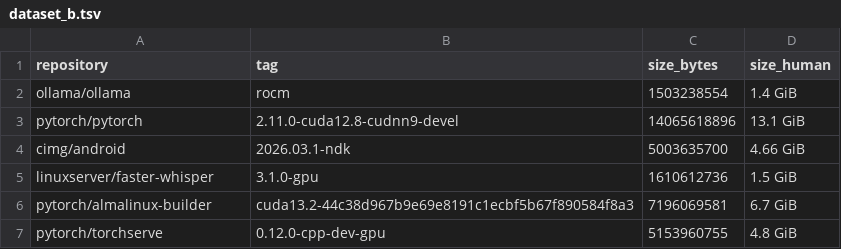
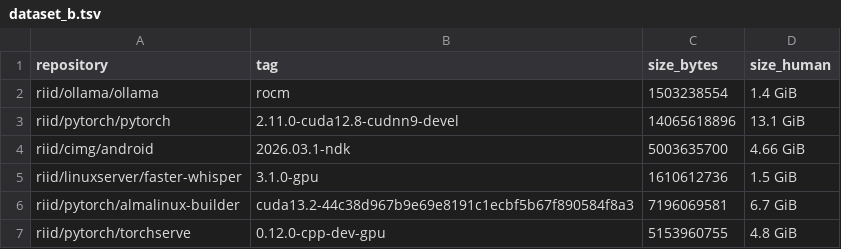
Before and after one commit to UsatovPavel/RIID, a TSV file: deploy/k8s/performance/input/dataset_b.tsv, drawn as a sheet.

```diff
--- a/deploy/k8s/performance/input/dataset_b.tsv
+++ b/deploy/k8s/performance/input/dataset_b.tsv
@@ -1,7 +1,7 @@
 repository	tag	size_bytes	size_human
-ollama/ollama	rocm	1503238554	1.4 GiB
-pytorch/pytorch	2.11.0-cuda12.8-cudnn9-devel	14065618896	13.1 GiB
-cimg/android	2026.03.1-ndk	5003635700	4.66 GiB
-linuxserver/faster-whisper	3.1.0-gpu	1610612736	1.5 GiB
-pytorch/almalinux-builder	cuda13.2-44c38d967b9e69e8191c1ecbf5b67f890584f8a3	7196069581	6.7 GiB
-pytorch/torchserve	0.12.0-cpp-dev-gpu	5153960755	4.8 GiB
+riid/ollama/ollama	rocm	1503238554	1.4 GiB
+riid/pytorch/pytorch	2.11.0-cuda12.8-cudnn9-devel	14065618896	13.1 GiB
+riid/cimg/android	2026.03.1-ndk	5003635700	4.66 GiB
+riid/linuxserver/faster-whisper	3.1.0-gpu	1610612736	1.5 GiB
+riid/pytorch/almalinux-builder	cuda13.2-44c38d967b9e69e8191c1ecbf5b67f890584f8a3	7196069581	6.7 GiB
+riid/pytorch/torchserve	0.12.0-cpp-dev-gpu	5153960755	4.8 GiB
```
Also changed, not shown: deploy/k8s/performance/input/dataset_a.tsv, 17 other files.
